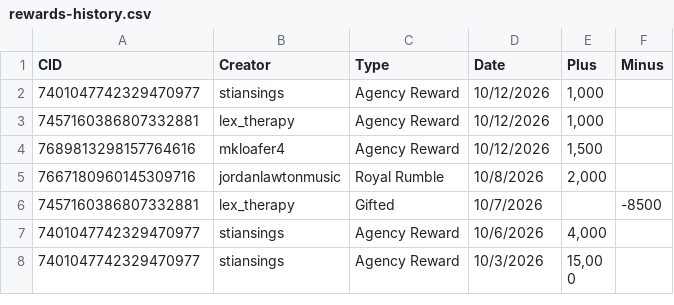
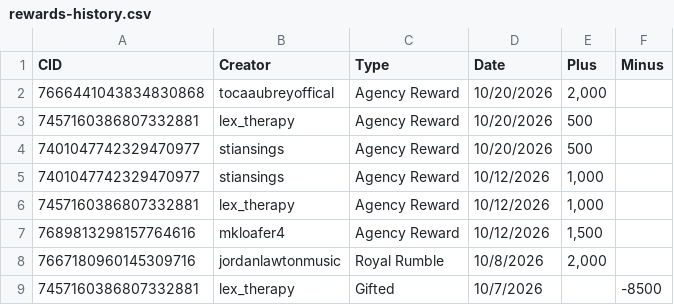
Before and after one commit to ceyre-boop/TABOOST_Platfrom, a CSV file: uk/data/rewards-history.csv, drawn as a sheet; only a part is shown; the shorter side is filled out with more unchanged rows.

Commit message:
Auto-sync: Rewards-UK @ 2026-10-20T17:05:01.687Z

```diff
--- a/uk/data/rewards-history.csv
+++ b/uk/data/rewards-history.csv
@@ -1,2 +1,5 @@
 CID,Creator,Type,Date,Plus,Minus
+7666441043834830868,tocaaubreyoffical,Agency Reward,10/20/2026,"2,000",
+7457160386807332881,lex_therapy,Agency Reward,10/20/2026,500,
+7401047742329470977,stiansings,Agency Reward,10/20/2026,500,
 7401047742329470977,stiansings,Agency Reward,10/12/2026,"1,000",
```
